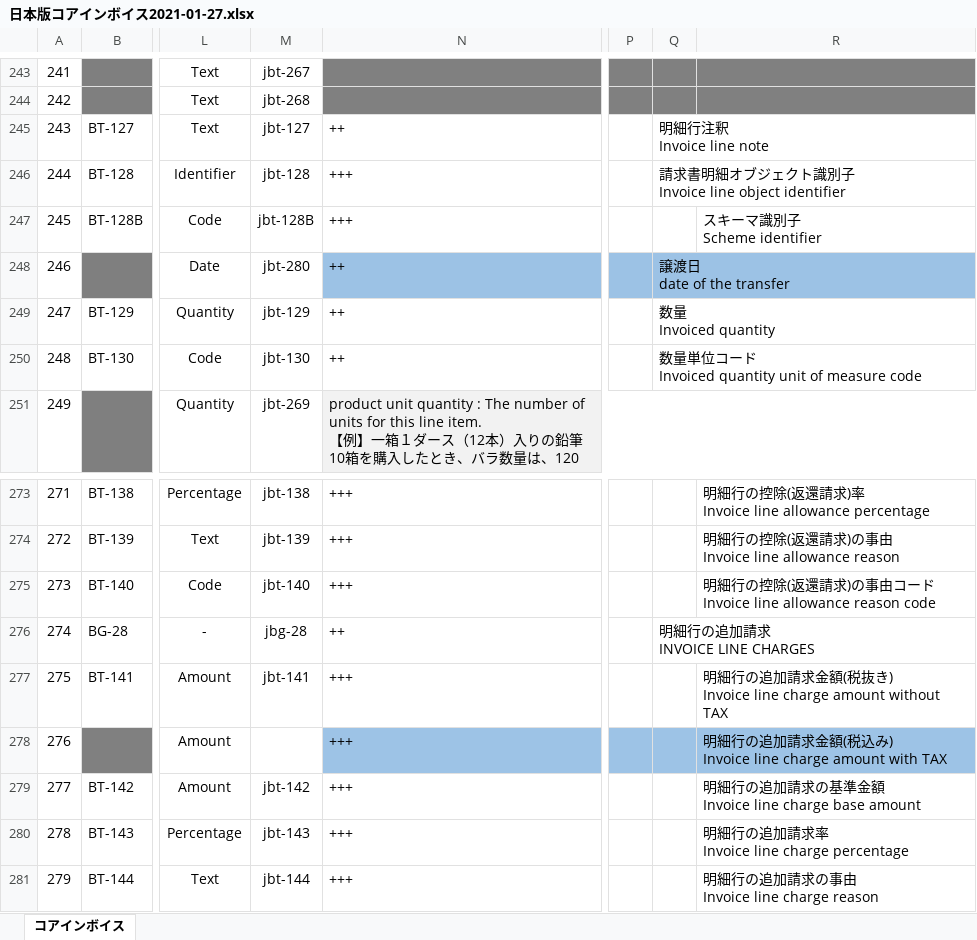
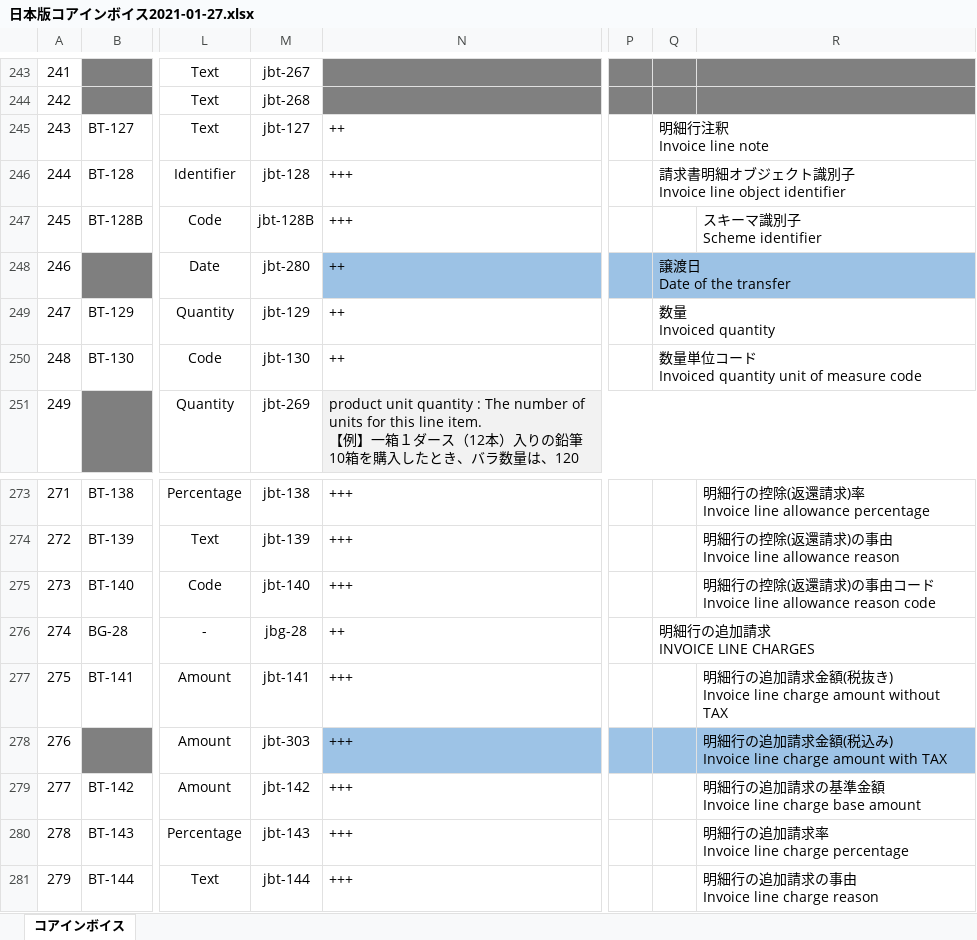
Before and after one commit to pontsoleil/EIPA, an Excel workbook: 日本版コアインボイス/日本版コアインボイス2021-01-27.xlsx, sheet コアインボイス, drawn as a sheet; only a part is shown, gaps mark what is left out; values as stored, in another font and other column widths than the file's, no borders; conditional formats not drawn; ↵ is a line break in a cell; the diff covers the shown part only; the diff names each change by its address in the sheet, - before the commit and + after, or states it on an @@ line.

```diff
--- a/日本版コアインボイス/日本版コアインボイス2021-01-27.xlsx (sheet コアインボイス)
+++ b/日本版コアインボイス/日本版コアインボイス2021-01-27.xlsx (sheet コアインボイス)
-Q248: 譲渡日 ↵ date of the transfer
+Q248: 譲渡日 ↵ Date of the transfer
-M278: (empty)
+M278: jbt-303
```
Also changed, not shown: 1 added row and 7 edited cells elsewhere in this sheet, hidden cells, 日本版コアインボイス/国税庁Q&A_R2-09改訂2021-01-26.xlsx, 6 other files.
